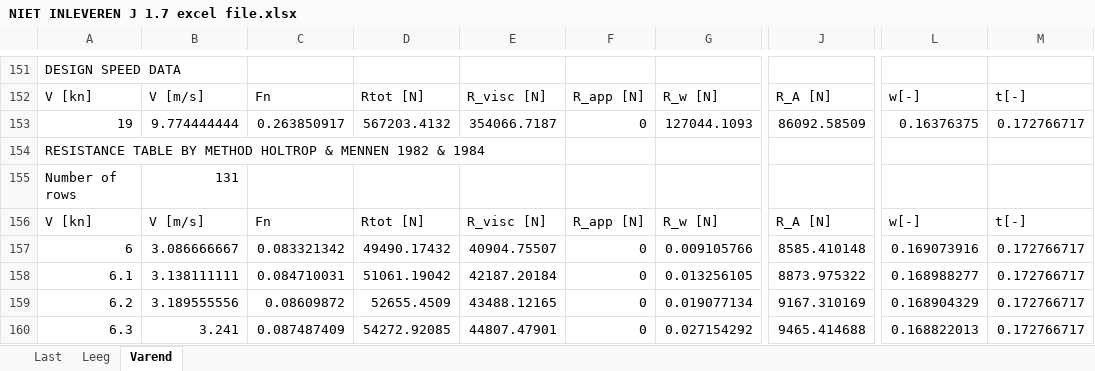
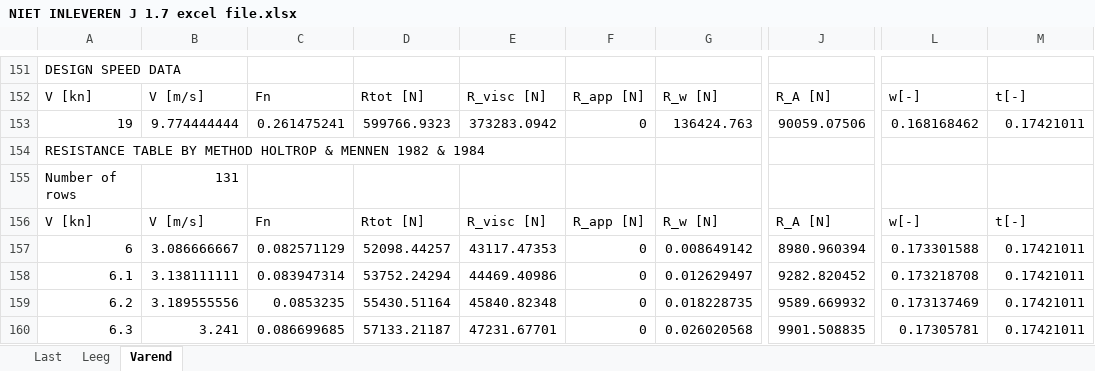
Before and after one commit to tomoldenbeuving/IP-26, an Excel workbook: Inleveren herkansing/NIET INLEVEREN J 1.7 excel file.xlsx, sheet Varend, drawn as a sheet; only a part is shown, gaps mark what is left out; values as stored, in another font and other column widths than the file's, no borders; the diff covers the shown part only; the diff names each change by its address in the sheet, - before the commit and + after, or states it on an @@ line.

```diff
--- a/Inleveren herkansing/NIET INLEVEREN J 1.7 excel file.xlsx (sheet Varend)
+++ b/Inleveren herkansing/NIET INLEVEREN J 1.7 excel file.xlsx (sheet Varend)
-C153: 0.263850917
+C153: 0.261475241
-D153: 567203.4132
+D153: 599766.9323
-E153: 354066.7187
+E153: 373283.0942
-G153: 127044.1093
+G153: 136424.763
-J153: 86092.58509
+J153: 90059.07506
-L153: 0.16376375
+L153: 0.168168462
-M153: 0.172766717
+M153: 0.17421011
-C157: 0.083321342
+C157: 0.082571129
-D157: 49490.17432
+D157: 52098.44257
-E157: 40904.75507
+E157: 43117.47353
-G157: 0.009105766
+G157: 0.008649142
-J157: 8585.410148
+J157: 8980.960394
-L157: 0.169073916
+L157: 0.173301588
-M157:M160: 0.172766717
+M157:M160: 0.17421011
-C158: 0.084710031
+C158: 0.083947314
-D158: 51061.19042
+D158: 53752.24294
-E158: 42187.20184
+E158: 44469.40986
-G158: 0.013256105
+G158: 0.012629497
-J158: 8873.975322
+J158: 9282.820452
-L158: 0.168988277
+L158: 0.173218708
-C159: 0.08609872
+C159: 0.0853235
-D159: 52655.4509
+D159: 55430.51164
-E159: 43488.12165
+E159: 45840.82348
-G159: 0.019077134
+G159: 0.018228735
-J159: 9167.310169
+J159: 9589.669932
-L159: 0.168904329
+L159: 0.173137469
-C160: 0.087487409
+C160: 0.086699685
-D160: 54272.92085
+D160: 57133.21187
-E160: 44807.47901
+E160: 47231.67701
-G160: 0.027154292
+G160: 0.026020568
-J160: 9465.414688
+J160: 9901.508835
-L160: 0.168822013
+L160: 0.17305781
```
Also changed, not shown: 27 added rows, 27 removed rows and 918 edited cells elsewhere in this sheet, 1 other file.
